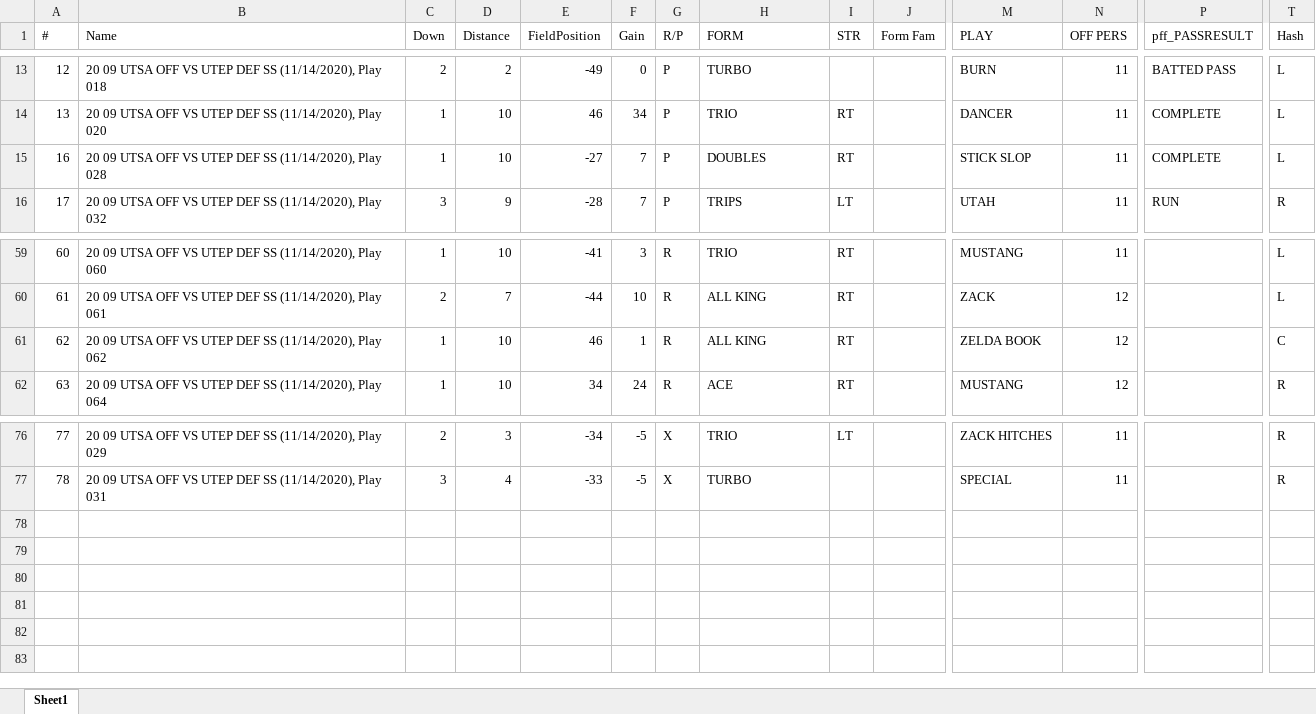
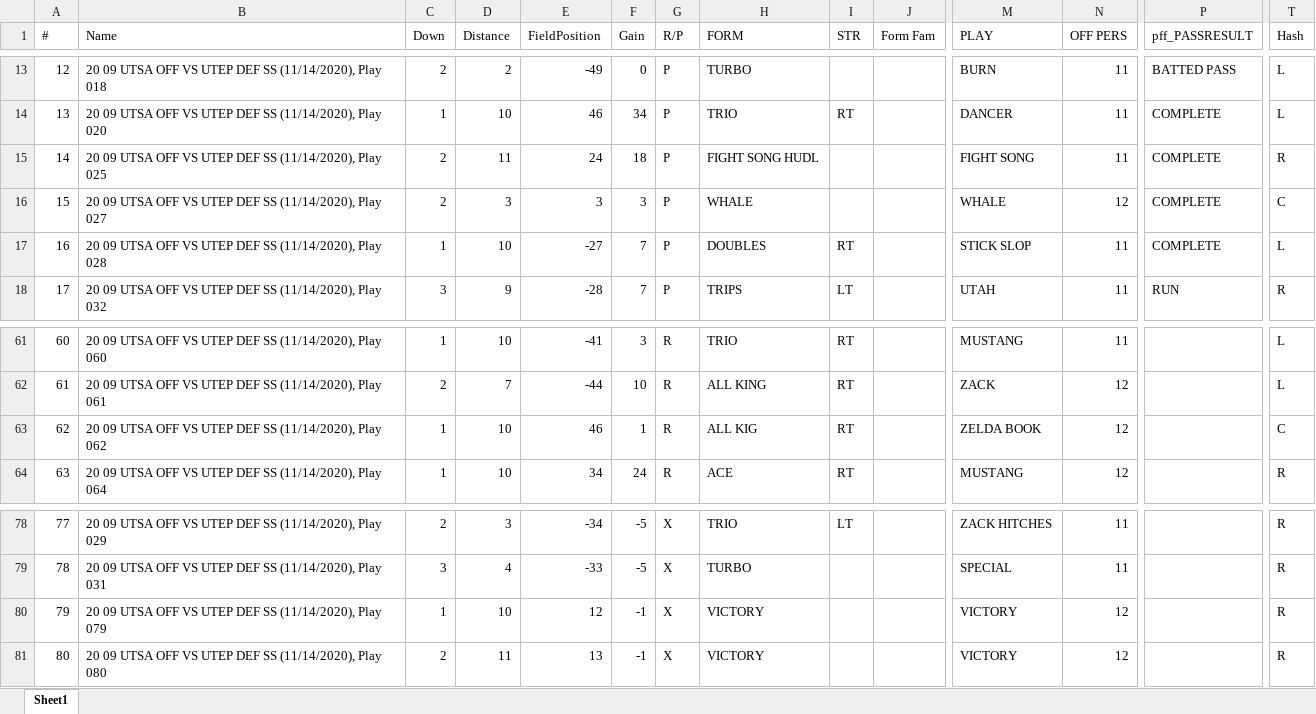
Before and after one commit to ahprh12/Ocean-Speedway-Golf-GPS, an Excel workbook: utsa/Resources/selfscoutdata.xlsx, sheet Sheet1, drawn as a sheet; only a part is shown, gaps mark what is left out; values as stored, in another font and other column widths than the file's, no borders; charts and pictures not drawn; addresses are those after the commit; rows hold the shown columns only; the diff names each change by its address in the sheet, - before the commit and + after, or states it on an @@ line.

Commit message:
UTSA 2nd round updates

```diff
--- a/utsa/Resources/selfscoutdata.xlsx (sheet Sheet1)
+++ b/utsa/Resources/selfscoutdata.xlsx (sheet Sheet1)
+row 15: 14 | 20 09 UTSA OFF VS UTEP DEF SS (11/14/2020), Play 025 | 2 | 11 | 24 | 18 | P | FIGHT SONG HUDL |  |  | FIGHT SONG | 11 | COMPLETE | R
+row 16: 15 | 20 09 UTSA OFF VS UTEP DEF SS (11/14/2020), Play 027 | 2 | 3 | 3 | 3 | P | WHALE |  |  | WHALE | 12 | COMPLETE | C
-H63 (FORM): ALL KING
+H63 (FORM): ALL KIG
+row 80: 79 | 20 09 UTSA OFF VS UTEP DEF SS (11/14/2020), Play 079 | 1 | 10 | 12 | -1 | X | VICTORY |  |  | VICTORY | 12 |  | R
+row 81: 80 | 20 09 UTSA OFF VS UTEP DEF SS (11/14/2020), Play 080 | 2 | 11 | 13 | -1 | X | VICTORY |  |  | VICTORY | 12 |  | R
```
Also changed, not shown: charts or pictures, 10 other files.
